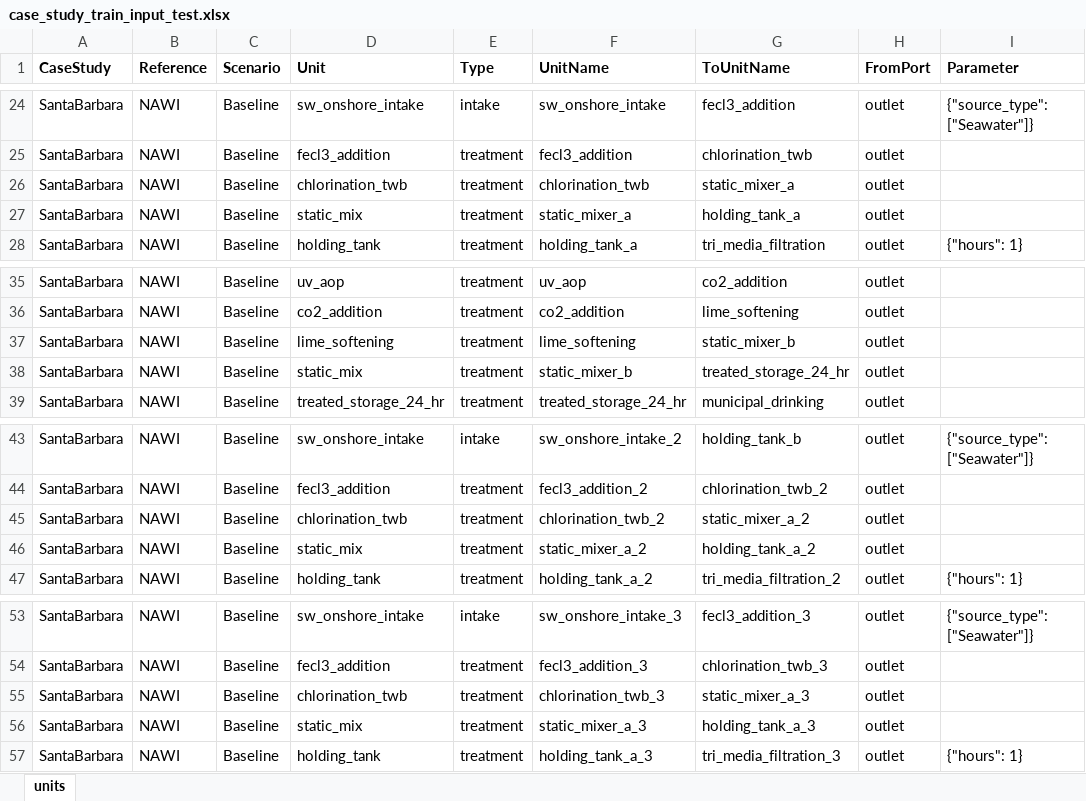
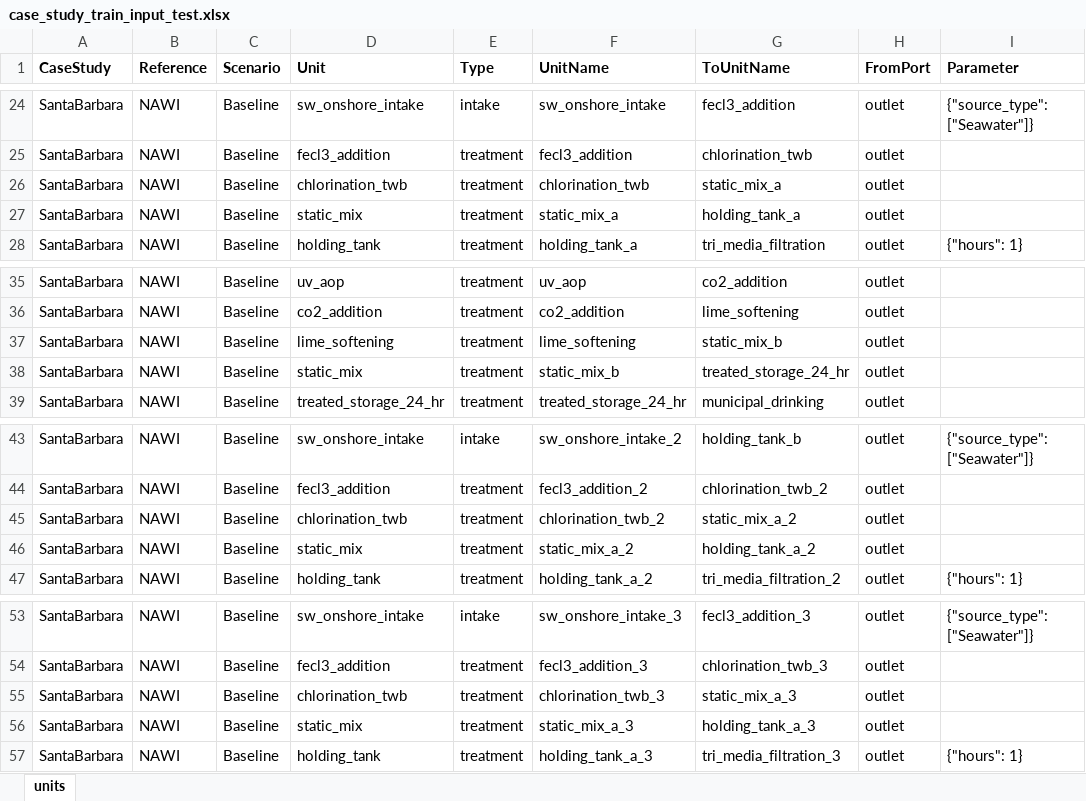
Before and after one commit to NREL/WaterTAP3, an Excel workbook: IDAES-WaterTAP3_v2/data/case_study_train_input_test.xlsx, sheet units, drawn as a sheet; only a part is shown, gaps mark what is left out; values as stored, in another font and other column widths than the file's, no borders; the diff covers the shown part only; the diff names each change by its address in the sheet, - before the commit and + after, or states it on an @@ line.

```diff
--- a/IDAES-WaterTAP3_v2/data/case_study_train_input_test.xlsx (sheet units)
+++ b/IDAES-WaterTAP3_v2/data/case_study_train_input_test.xlsx (sheet units)
-G26 (ToUnitName): static_mixer_a
+G26 (ToUnitName): static_mix_a
-F27 (UnitName): static_mixer_a
+F27 (UnitName): static_mix_a
-G37 (ToUnitName): static_mixer_b
+G37 (ToUnitName): static_mix_b
-F38 (UnitName): static_mixer_b
+F38 (UnitName): static_mix_b
-G45 (ToUnitName): static_mixer_a_2
+G45 (ToUnitName): static_mix_a_2
-F46 (UnitName): static_mixer_a_2
+F46 (UnitName): static_mix_a_2
-G55 (ToUnitName): static_mixer_a_3
+G55 (ToUnitName): static_mix_a_3
-F56 (UnitName): static_mixer_a_3
+F56 (UnitName): static_mix_a_3
```
Also changed, not shown: 34 added rows elsewhere in this sheet, 22 other files.
